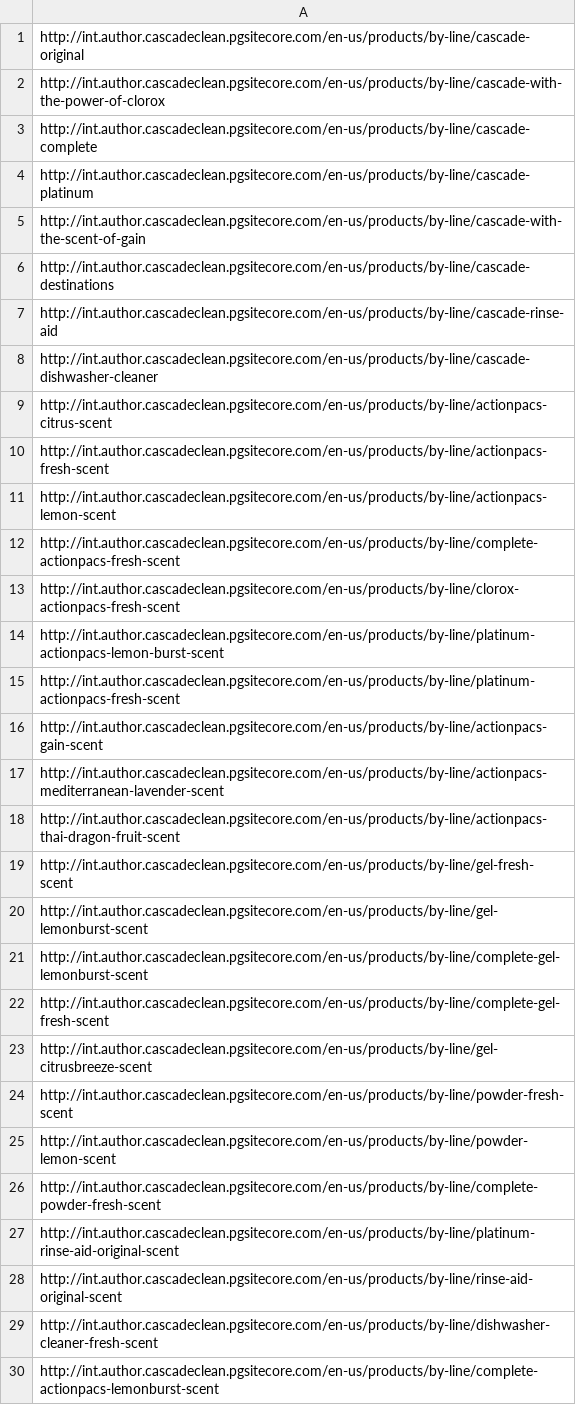
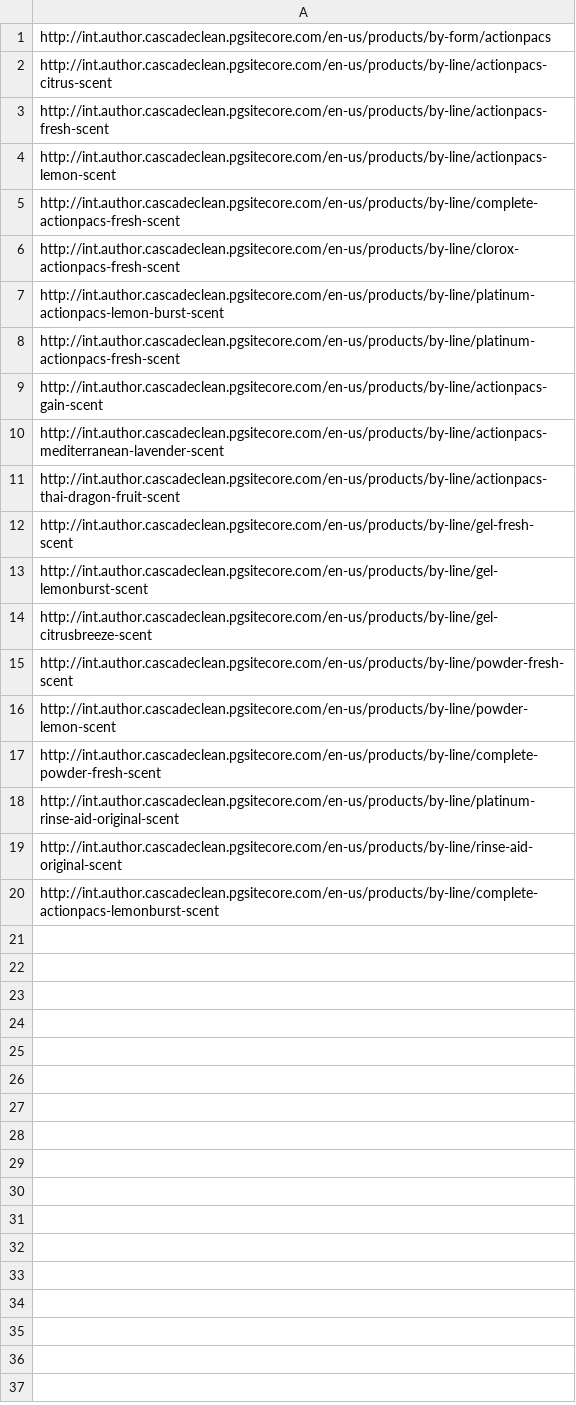
Before and after one commit to ew9001/qa1978, a CSV file: pepto/cascade_product.csv, drawn as a sheet.

Commit message:
changed product CSV

```diff
--- a/pepto/cascade_product.csv
+++ b/pepto/cascade_product.csv
@@ -1,9 +1,2 @@
-http://int.author.cascadeclean.pgsitecore.com/en-us/products/by-line/cascade-original
-http://int.author.cascadeclean.pgsitecore.com/en-us/products/by-line/cascade-with-the-power-of-clorox
-http://int.author.cascadeclean.pgsitecore.com/en-us/products/by-line/cascade-complete
-http://int.author.cascadeclean.pgsitecore.com/en-us/products/by-line/cascade-platinum
-http://int.author.cascadeclean.pgsitecore.com/en-us/products/by-line/cascade-with-the-scent-of-gain
-http://int.author.cascadeclean.pgsitecore.com/en-us/products/by-line/cascade-destinations
-http://int.author.cascadeclean.pgsitecore.com/en-us/products/by-line/cascade-rinse-aid
-http://int.author.cascadeclean.pgsitecore.com/en-us/products/by-line/cascade-dishwasher-cleaner
+http://int.author.cascadeclean.pgsitecore.com/en-us/products/by-form/actionpacs
 http://int.author.cascadeclean.pgsitecore.com/en-us/products/by-line/actionpacs-citrus-scent
@@ -20,4 +13,2 @@ http://int.author.cascadeclean.pgsitecore.com/en-us/products/by-line/gel-fresh-s
 http://int.author.cascadeclean.pgsitecore.com/en-us/products/by-line/gel-lemonburst-scent
-http://int.author.cascadeclean.pgsitecore.com/en-us/products/by-line/complete-gel-lemonburst-scent
-http://int.author.cascadeclean.pgsitecore.com/en-us/products/by-line/complete-gel-fresh-scent
 http://int.author.cascadeclean.pgsitecore.com/en-us/products/by-line/gel-citrusbreeze-scent
@@ -28,3 +19,2 @@ http://int.author.cascadeclean.pgsitecore.com/en-us/products/by-line/platinum-ri
 http://int.author.cascadeclean.pgsitecore.com/en-us/products/by-line/rinse-aid-original-scent
-http://int.author.cascadeclean.pgsitecore.com/en-us/products/by-line/dishwasher-cleaner-fresh-scent
 http://int.author.cascadeclean.pgsitecore.com/en-us/products/by-line/complete-actionpacs-lemonburst-scent
```
